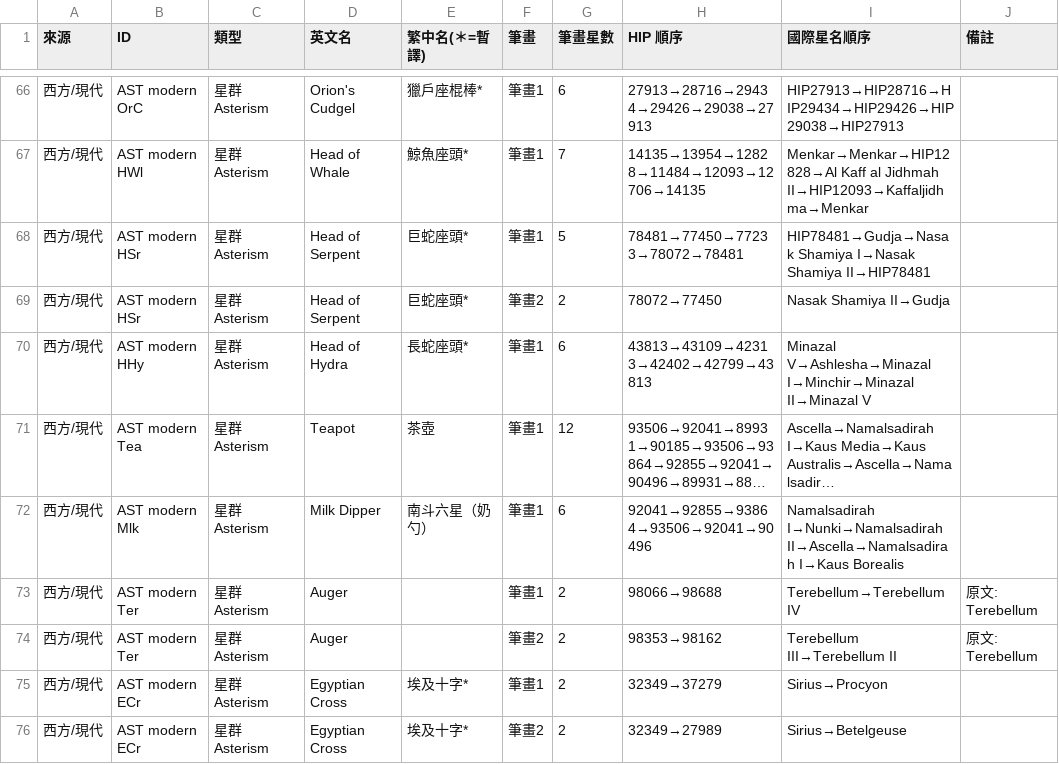
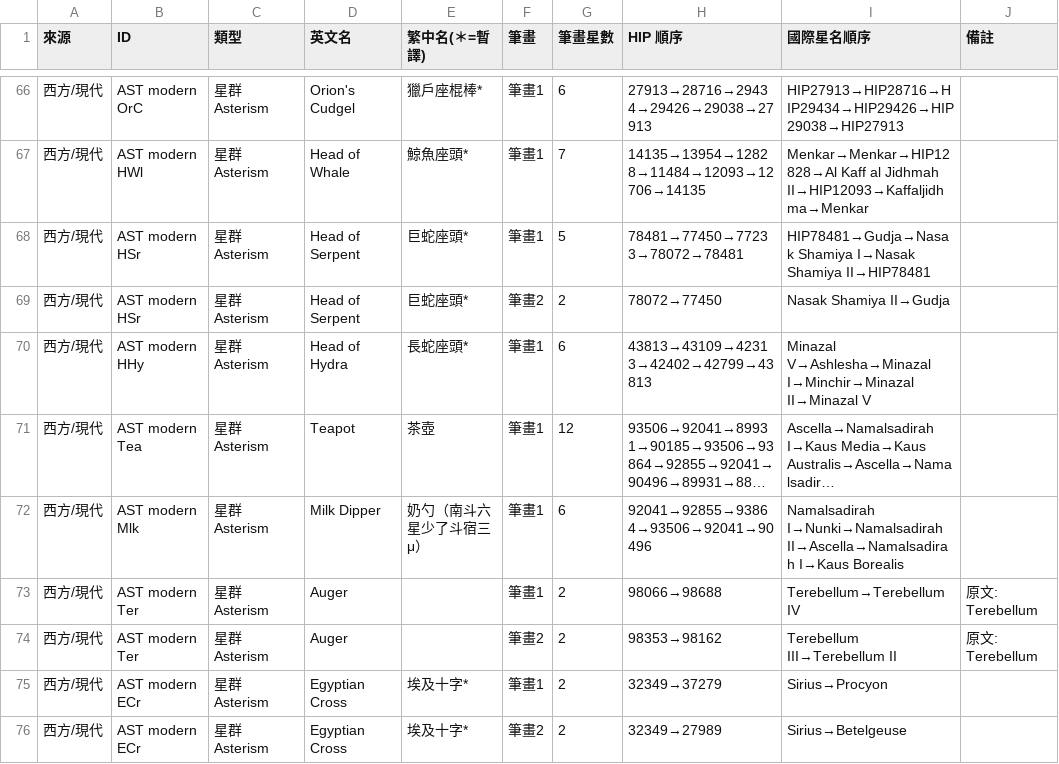
Before and after one commit to Kimchi2104/NTNU-Insta, a CSV file: 07_資料來源/_整理CSV/02_星群Asterisms.csv, drawn as a sheet; only a part is shown, gaps mark what is left out; long unchanged cells end in …; the diff names each change by its address in the sheet, - before the commit and + after, or states it on an @@ line.

```diff
--- a/07_資料來源/_整理CSV/02_星群Asterisms.csv
+++ b/07_資料來源/_整理CSV/02_星群Asterisms.csv
-E72 (繁中名(＊=暫譯)): 南斗六星（奶勺）
+E72 (繁中名(＊=暫譯)): 奶勺（南斗六星少了斗宿三 μ）
```
Also changed, not shown: 06_發布月曆/節目表_萬國星空_全年.csv, 7 other files.
